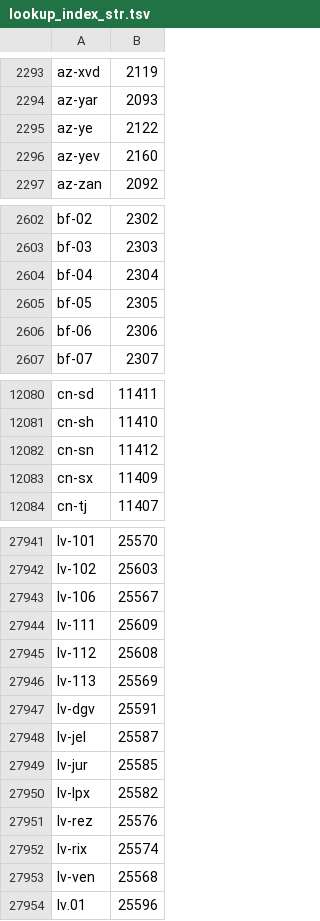
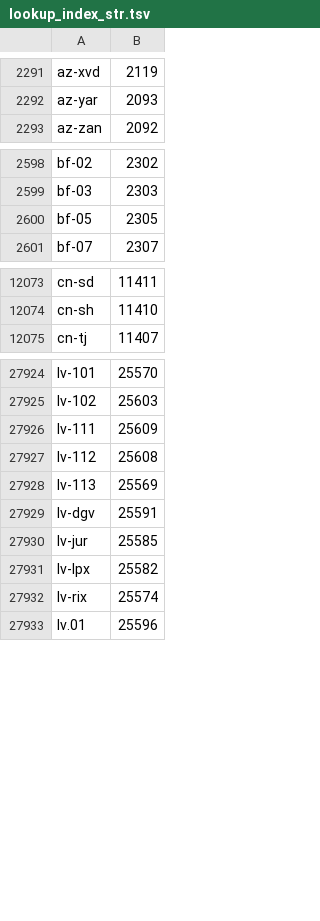
Before and after one commit to dstoffels/localis, a TSV file: src/localis/data/subdivisions/lookup_index_str.tsv, drawn as a sheet; only a part is shown, gaps mark what is left out; the diff covers the shown part only; the diff names each change by its address in the sheet, - before the commit and + after, or states it on an @@ line.

Commit message:
refactor: add ambiguity threshold to subdivision ingest pipeline

```diff
--- a/src/localis/data/subdivisions/lookup_index_str.tsv
+++ b/src/localis/data/subdivisions/lookup_index_str.tsv
-row 2295: az-ye | 2122
-row 2296: az-yev | 2160
-row 2604: bf-04 | 2304
-row 2606: bf-06 | 2306
-row 12082: cn-sn | 11412
-row 12083: cn-sx | 11409
-row 27943: lv-106 | 25567
-row 27948: lv-jel | 25587
-row 27951: lv-rez | 25576
-row 27953: lv-ven | 25568
```
Also changed, not shown: 20 removed rows elsewhere in this file, src/localis/data/cities/search_index_offsets.tsv, src/localis/data/subdivisions/search_index_offsets.tsv, 7 other files.
